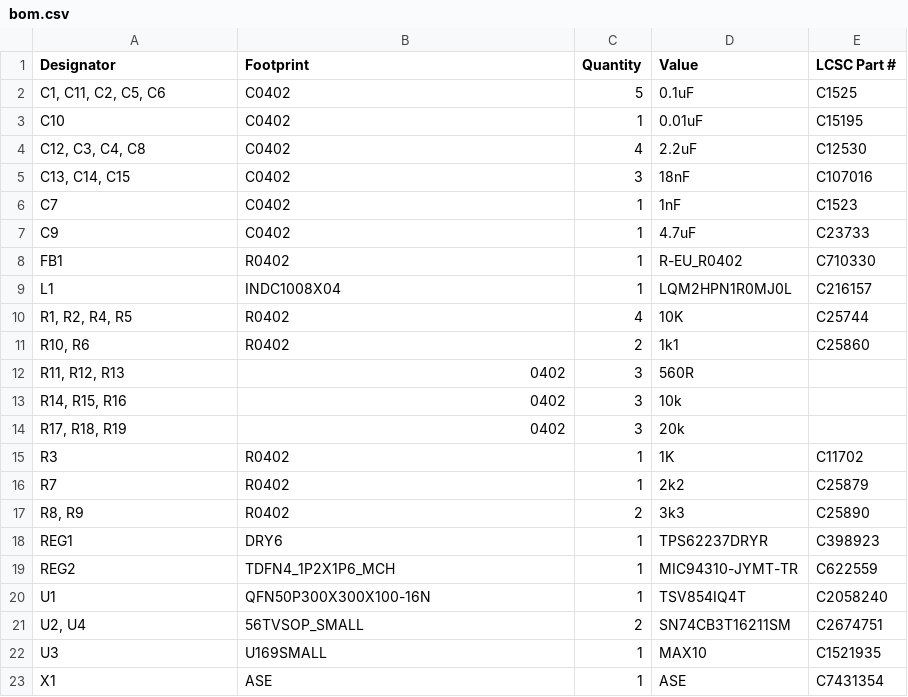
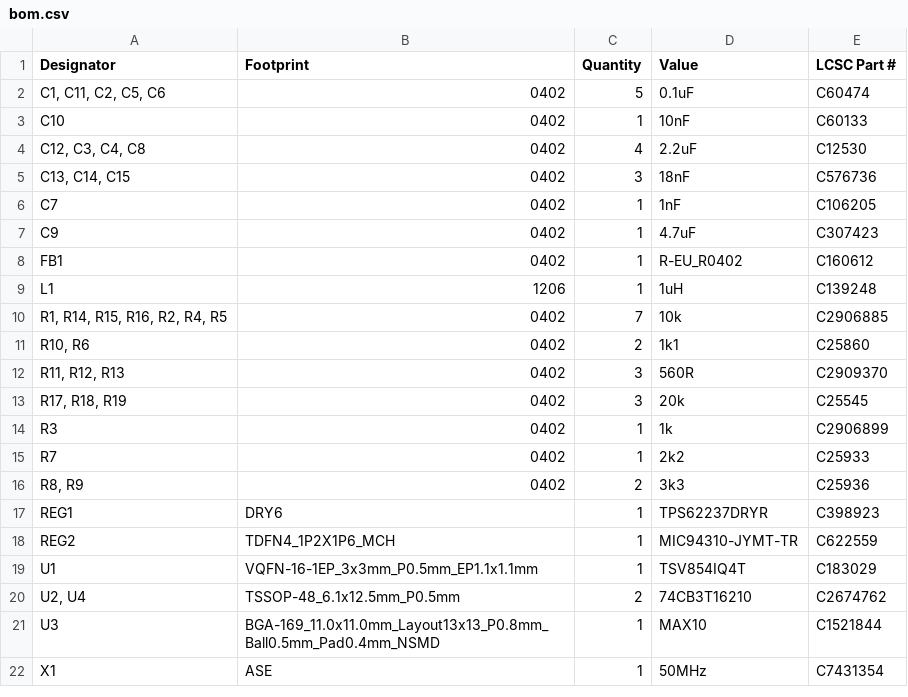
Before and after one commit to bleroy/pokeymax, a CSV file: PokeyMax4s/production/bom.csv, drawn as a sheet.

```diff
--- a/PokeyMax4s/production/bom.csv
+++ b/PokeyMax4s/production/bom.csv
@@ -1,23 +1,22 @@
 Designator,Footprint,Quantity,Value,LCSC Part #
-"C1, C11, C2, C5, C6",C0402,5,0.1uF, C1525
-C10,C0402,1,0.01uF, C15195
-"C12, C3, C4, C8",C0402,4,2.2uF,C12530
-"C13, C14, C15",C0402,3,18nF,C107016
-C7,C0402,1,1nF, C1523
-C9,C0402,1,4.7uF, C23733
-FB1,R0402,1,R-EU_R0402,C710330
-L1,INDC1008X04,1,LQM2HPN1R0MJ0L,C216157
-"R1, R2, R4, R5",R0402,4,10K,C25744
-"R10, R6",R0402,2,1k1,C25860
-"R11, R12, R13",0402,3,560R,
-"R14, R15, R16",0402,3,10k,
-"R17, R18, R19",0402,3,20k,
-R3,R0402,1,1K,C11702
-R7,R0402,1,2k2,C25879
-"R8, R9",R0402,2,3k3,C25890
+"C1, C11, C2, C5, C6",0402,5,0.1uF,C60474
+C10,0402,1,10nF,C60133
+"C12, C3, C4, C8",0402,4,2.2uF,C12530
+"C13, C14, C15",0402,3,18nF,C576736
+C7,0402,1,1nF,C106205
+C9,0402,1,4.7uF,C307423
+FB1,0402,1,R-EU_R0402,C160612
+L1,1206,1,1uH,C139248
+"R1, R14, R15, R16, R2, R4, R5",0402,7,10k,C2906885
+"R10, R6",0402,2,1k1,C25860
+"R11, R12, R13",0402,3,560R,C2909370
+"R17, R18, R19",0402,3,20k,C25545
+R3,0402,1,1k,C2906899
+R7,0402,1,2k2,C25933
+"R8, R9",0402,2,3k3,C25936
 REG1,DRY6,1,TPS62237DRYR,C398923
 REG2,TDFN4_1P2X1P6_MCH,1,MIC94310-JYMT-TR,C622559
-U1,QFN50P300X300X100-16N,1,TSV854IQ4T,C2058240
-"U2, U4",56TVSOP_SMALL,2,SN74CB3T16211SM,C2674751
-U3,U169SMALL,1,MAX10,C1521935
-X1,ASE,1,ASE,C7431354
+U1,VQFN-16-1EP_3x3mm_P0.5mm_EP1.1x1.1mm,1,TSV854IQ4T,C183029
+"U2, U4",TSSOP-48_6.1x12.5mm_P0.5mm,2,74CB3T16210,C2674762
+U3,BGA-169_11.0x11.0mm_Layout13x13_P0.8mm_Ball0.5mm_Pad0.4mm_NSMD,1,MAX10,C1521844
+X1,ASE,1,50MHz,C7431354
```
Also changed, not shown: PokeyMax4s/production/designators.csv, PokeyMax4s/production/positions.csv, 13 other files.
